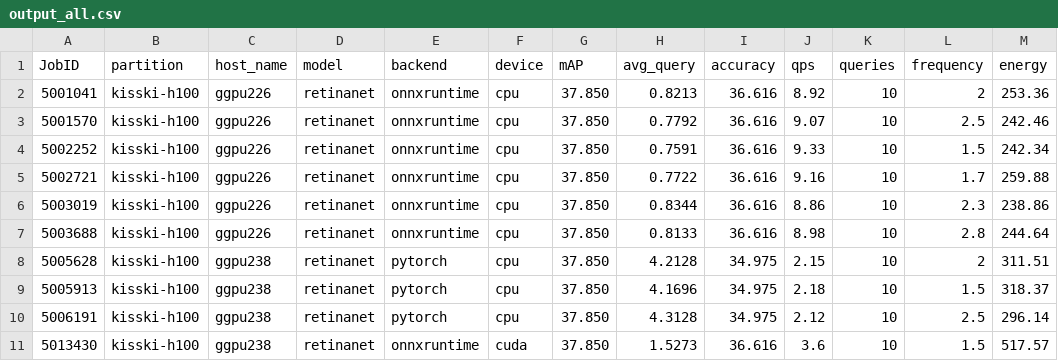
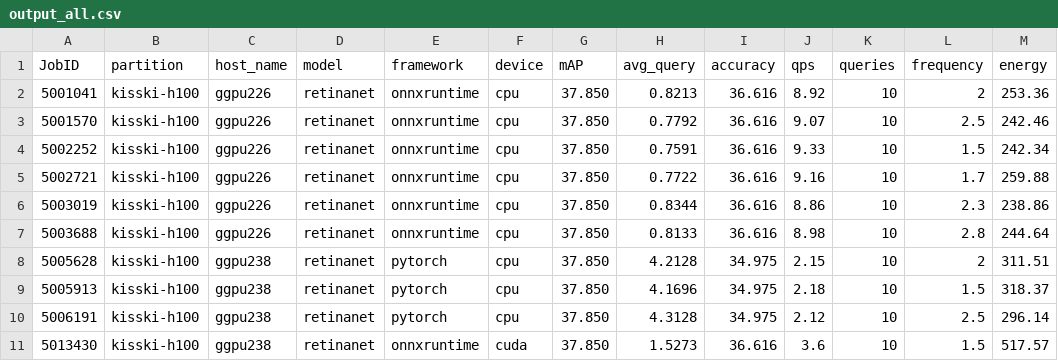
Before and after one commit to PabloJM21/energy_data, a CSV file: output_all.csv, drawn as a sheet; only a part is shown; the diff names each change by its address in the sheet, - before the commit and + after, or states it on an @@ line.

Commit message:
Update output_all.csv

```diff
--- a/output_all.csv
+++ b/output_all.csv
-E1: backend
+E1: framework
```
